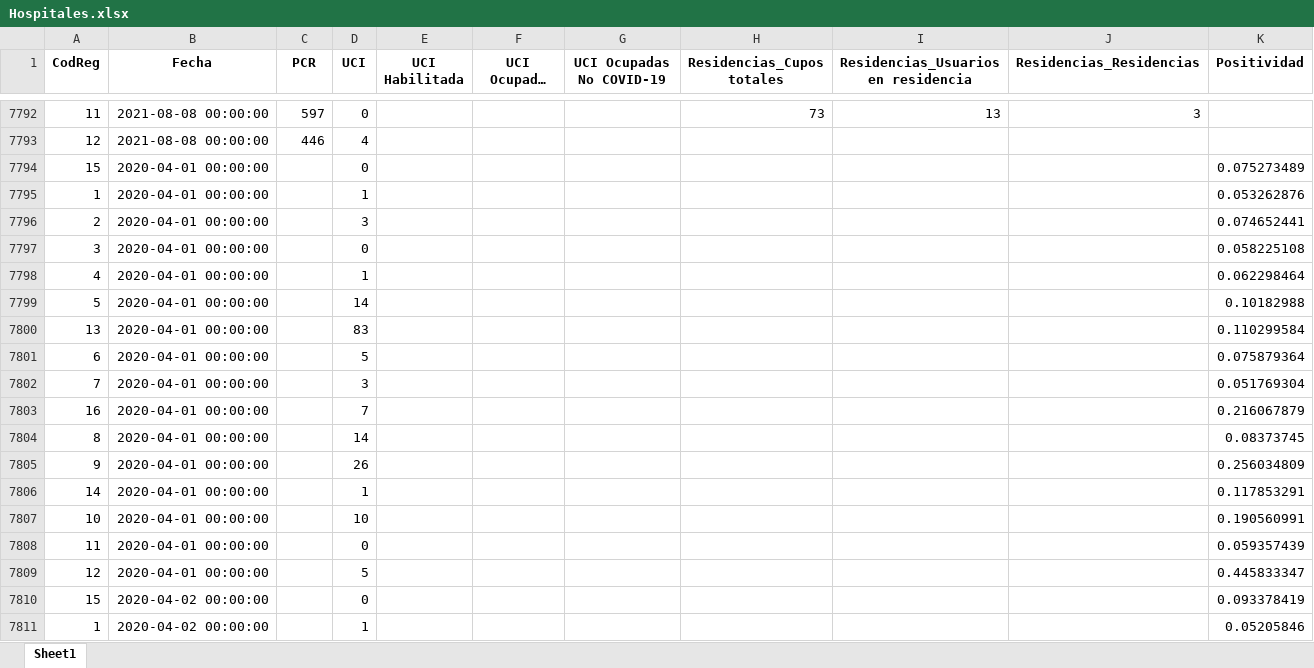
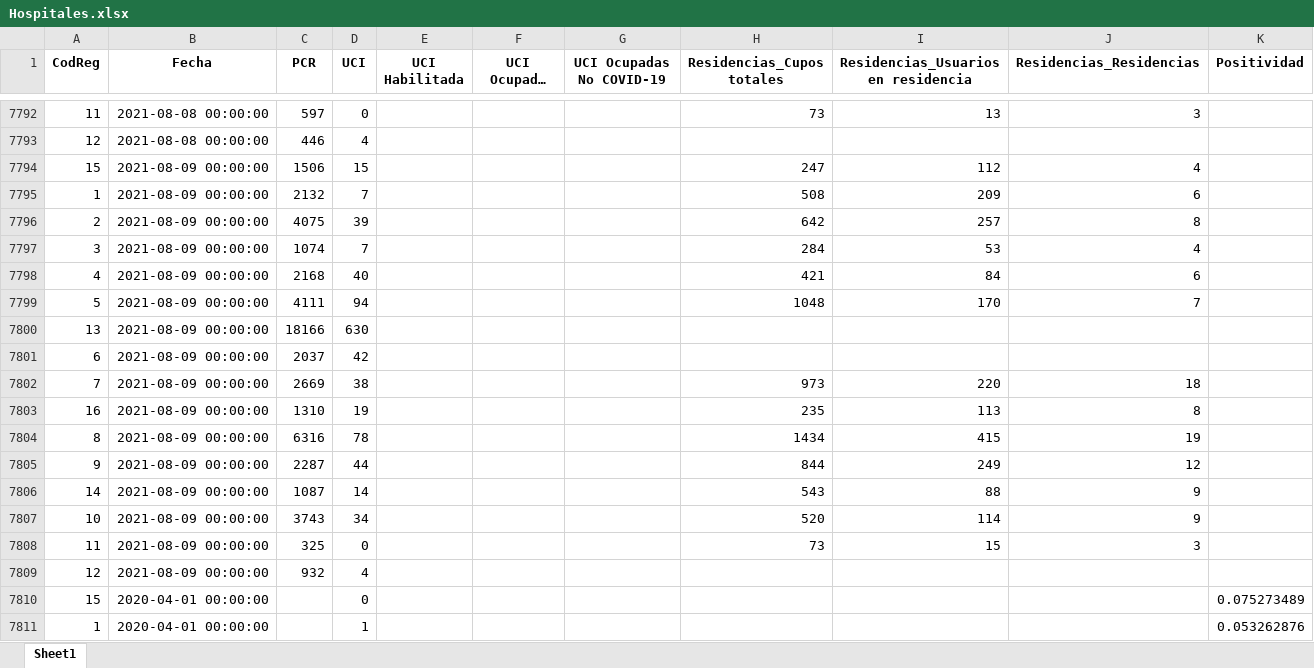
Before and after one commit to Sud-Austral/COVID_CL, an Excel workbook: Hospitales/Hospitales.xlsx, sheet Sheet1, drawn as a sheet; only a part is shown, gaps mark what is left out; the shorter side is filled out with more unchanged rows; long unchanged cells end in …; values as stored, in another font and other column widths than the file's, no borders; the diff covers the shown part only; the diff names each change by its address in the sheet, - before the commit and + after, or states it on an @@ line.

```diff
--- a/Hospitales/Hospitales.xlsx (sheet Sheet1)
+++ b/Hospitales/Hospitales.xlsx (sheet Sheet1)
+row 7794: 15 | 2021-08-09 00:00:00 | 1506 | 15 |  |  |  | 247 | 112 | 4
+row 7795: 1 | 2021-08-09 00:00:00 | 2132 | 7 |  |  |  | 508 | 209 | 6
+row 7796: 2 | 2021-08-09 00:00:00 | 4075 | 39 |  |  |  | 642 | 257 | 8
+row 7797: 3 | 2021-08-09 00:00:00 | 1074 | 7 |  |  |  | 284 | 53 | 4
+row 7798: 4 | 2021-08-09 00:00:00 | 2168 | 40 |  |  |  | 421 | 84 | 6
+row 7799: 5 | 2021-08-09 00:00:00 | 4111 | 94 |  |  |  | 1048 | 170 | 7
+row 7800: 13 | 2021-08-09 00:00:00 | 18166 | 630
+row 7801: 6 | 2021-08-09 00:00:00 | 2037 | 42
+row 7802: 7 | 2021-08-09 00:00:00 | 2669 | 38 |  |  |  | 973 | 220 | 18
+row 7803: 16 | 2021-08-09 00:00:00 | 1310 | 19 |  |  |  | 235 | 113 | 8
+row 7804: 8 | 2021-08-09 00:00:00 | 6316 | 78 |  |  |  | 1434 | 415 | 19
+row 7805: 9 | 2021-08-09 00:00:00 | 2287 | 44 |  |  |  | 844 | 249 | 12
+row 7806: 14 | 2021-08-09 00:00:00 | 1087 | 14 |  |  |  | 543 | 88 | 9
+row 7807: 10 | 2021-08-09 00:00:00 | 3743 | 34 |  |  |  | 520 | 114 | 9
+row 7808: 11 | 2021-08-09 00:00:00 | 325 | 0 |  |  |  | 73 | 15 | 3
+row 7809: 12 | 2021-08-09 00:00:00 | 932 | 4
```
Also changed, not shown: 13 removed rows elsewhere in this sheet, Hospitales/CamasHospital_Diario.xlsx, Hospitales/Hospitalizados_UCI_Etario.xlsx, 2 other files.
